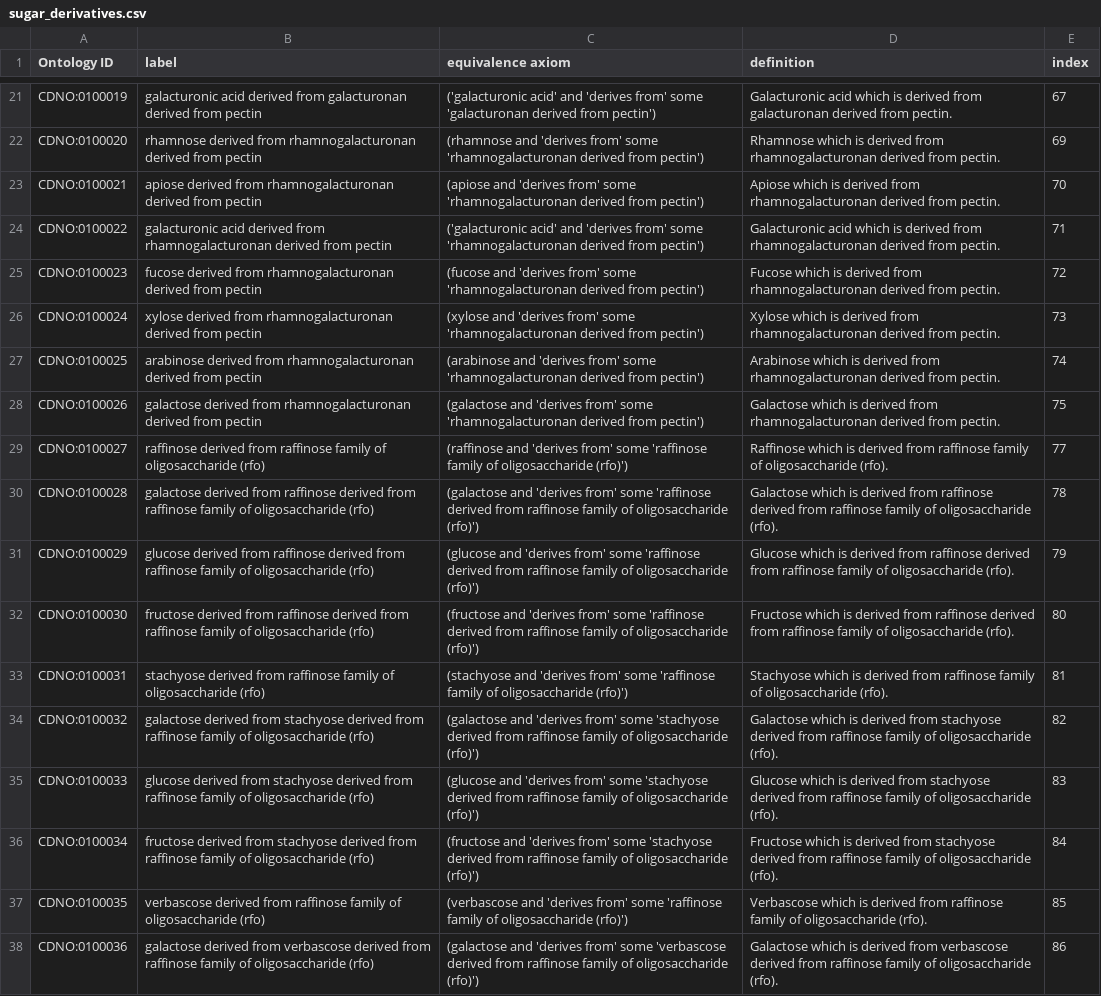
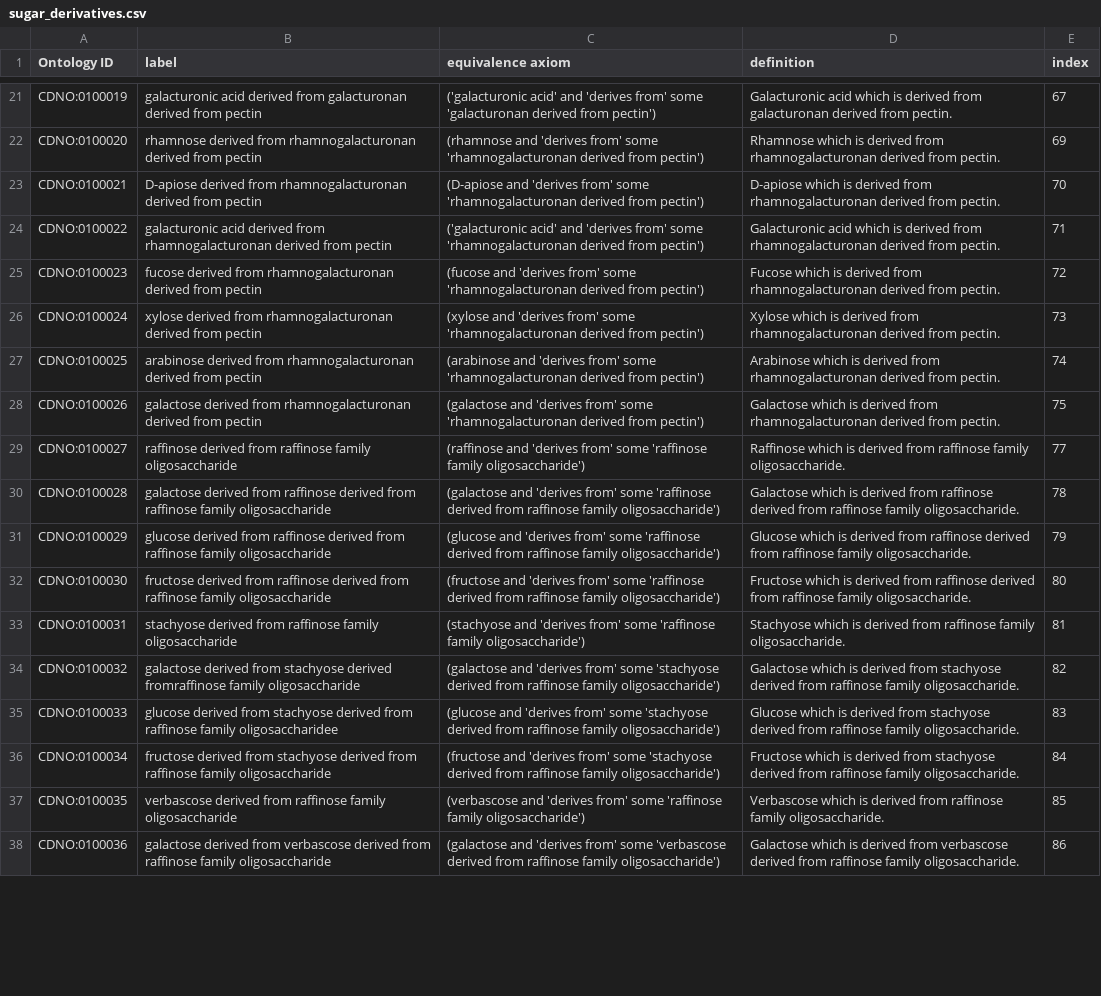
Before and after one commit to CompositionalDietaryNutritionOntology/cdno, a CSV file: src/ontology/templates/sugar_derivatives.csv, drawn as a sheet; only a part is shown, gaps mark what is left out; the diff covers the shown part only; the diff names each change by its address in the sheet, - before the commit and + after, or states it on an @@ line.

```diff
--- a/src/ontology/templates/sugar_derivatives.csv
+++ b/src/ontology/templates/sugar_derivatives.csv
-B23 (label): apiose derived from…
+B23 (label): D-apiose derived from…
-C23 (equivalence axiom): (apiose and 'derives…
+C23 (equivalence axiom): (D-apiose and 'derives…
-D23 (definition): Apiose which is…
+D23 (definition): D-apiose which is…
-B29 (label): …raffinose family of oligosaccharide (rfo)
+B29 (label): …raffinose family oligosaccharide
-C29 (equivalence axiom): …'raffinose family of oligosaccharide (rfo)')
+C29 (equivalence axiom): …'raffinose family oligosaccharide')
-D29 (definition): …raffinose family of oligosaccharide (rfo).
+D29 (definition): …raffinose family oligosaccharide.
-B30 (label): …raffinose family of oligosaccharide (rfo)
+B30 (label): …raffinose family oligosaccharide
-C30 (equivalence axiom): …raffinose family of oligosaccharide (rfo)')
+C30 (equivalence axiom): …raffinose family oligosaccharide')
-D30 (definition): …raffinose family of oligosaccharide (rfo).
+D30 (definition): …raffinose family oligosaccharide.
-B31 (label): …raffinose family of oligosaccharide (rfo)
+B31 (label): …raffinose family oligosaccharide
-C31 (equivalence axiom): …raffinose family of oligosaccharide (rfo)')
+C31 (equivalence axiom): …raffinose family oligosaccharide')
-D31 (definition): …raffinose family of oligosaccharide (rfo).
+D31 (definition): …raffinose family oligosaccharide.
-B32 (label): …raffinose family of oligosaccharide (rfo)
+B32 (label): …raffinose family oligosaccharide
-C32 (equivalence axiom): …raffinose family of oligosaccharide (rfo)')
+C32 (equivalence axiom): …raffinose family oligosaccharide')
-D32 (definition): …raffinose family of oligosaccharide (rfo).
+D32 (definition): …raffinose family oligosaccharide.
-B33 (label): …raffinose family of oligosaccharide (rfo)
+B33 (label): …raffinose family oligosaccharide
-C33 (equivalence axiom): …'raffinose family of oligosaccharide (rfo)')
+C33 (equivalence axiom): …'raffinose family oligosaccharide')
-D33 (definition): …raffinose family of oligosaccharide (rfo).
+D33 (definition): …raffinose family oligosaccharide.
-B34 (label): …stachyose derived from raffinose family of oligosaccharide (rfo)
+B34 (label): …stachyose derived fromraffinose family oligosaccharide
-C34 (equivalence axiom): …raffinose family of oligosaccharide (rfo)')
+C34 (equivalence axiom): …raffinose family oligosaccharide')
-D34 (definition): …raffinose family of oligosaccharide (rfo).
+D34 (definition): …raffinose family oligosaccharide.
-B35 (label): …raffinose family of oligosaccharide (rfo)
+B35 (label): …raffinose family oligosaccharidee
-C35 (equivalence axiom): …raffinose family of oligosaccharide (rfo)')
+C35 (equivalence axiom): …raffinose family oligosaccharide')
-D35 (definition): …raffinose family of oligosaccharide (rfo).
+D35 (definition): …raffinose family oligosaccharide.
-B36 (label): …raffinose family of oligosaccharide (rfo)
+B36 (label): …raffinose family oligosaccharide
-C36 (equivalence axiom): …raffinose family of oligosaccharide (rfo)')
+C36 (equivalence axiom): …raffinose family oligosaccharide')
-D36 (definition): …raffinose family of oligosaccharide (rfo).
+D36 (definition): …raffinose family oligosaccharide.
-B37 (label): …raffinose family of oligosaccharide (rfo)
+B37 (label): …raffinose family oligosaccharide
-C37 (equivalence axiom): …'raffinose family of oligosaccharide (rfo)')
+C37 (equivalence axiom): …'raffinose family oligosaccharide')
-D37 (definition): …raffinose family of oligosaccharide (rfo).
+D37 (definition): …raffinose family oligosaccharide.
-B38 (label): …raffinose family of oligosaccharide (rfo)
+B38 (label): …raffinose family oligosaccharide
-C38 (equivalence axiom): …raffinose family of oligosaccharide (rfo)')
+C38 (equivalence axiom): …raffinose family oligosaccharide')
-D38 (definition): …raffinose family of oligosaccharide (rfo).
+D38 (definition): …raffinose family oligosaccharide.
```
Also changed, not shown: 6 edited cells elsewhere in this file, src/ontology/templates/chemical_concentration.csv, src/ontology/templates/mappings.csv, 10 other files.
